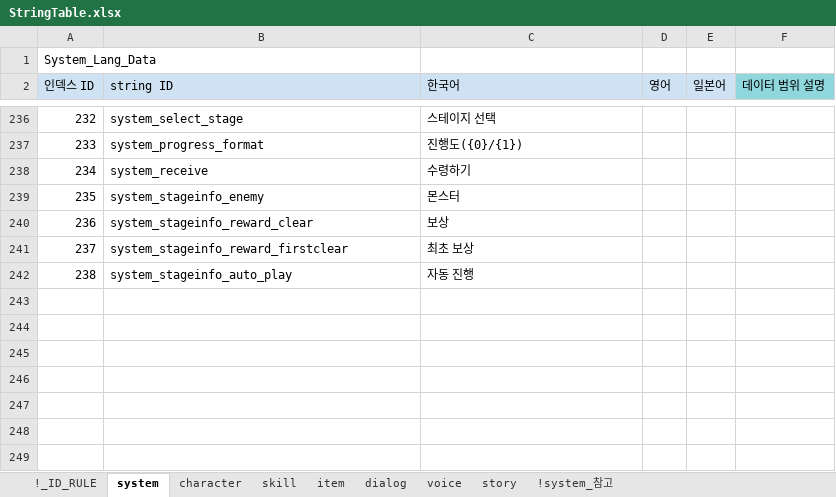
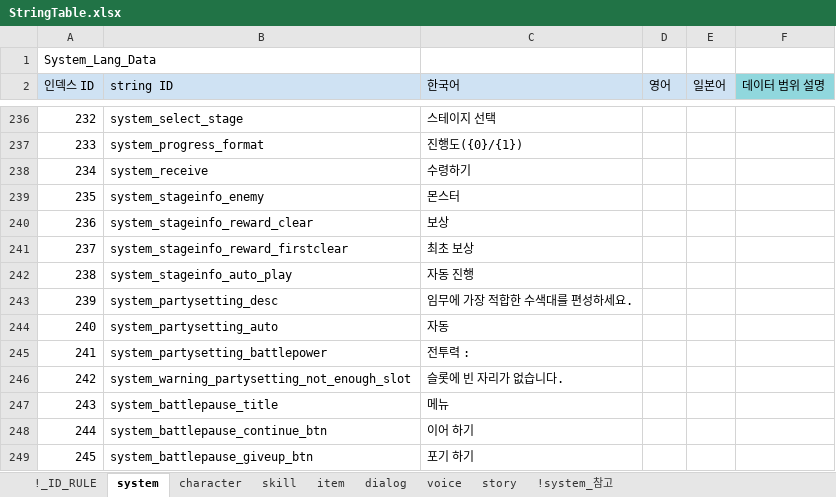
Before and after one commit to shanash/ZeroOne, an Excel workbook: Android/ExcelData/StringTable.xlsx, sheet system, drawn as a sheet; only a part is shown, gaps mark what is left out; values as stored, in another font and other column widths than the file's, no borders; conditional formats not drawn; the diff names each change by its address in the sheet, - before the commit and + after, or states it on an @@ line.

```diff
--- a/Android/ExcelData/StringTable.xlsx (sheet system)
+++ b/Android/ExcelData/StringTable.xlsx (sheet system)
+row 243: 239 | system_partysetting_desc | 임무에 가장 적합한 수색대를 편성하세요.
+row 244: 240 | system_partysetting_auto | 자동
+row 245: 241 | system_partysetting_battlepower | 전투력 :
+row 246: 242 | system_warning_partysetting_not_enough_slot | 슬롯에 빈 자리가 없습니다.
+row 247: 243 | system_battlepause_title | 메뉴
+row 248: 244 | system_battlepause_continue_btn | 이어 하기
+row 249: 245 | system_battlepause_giveup_btn | 포기 하기
```
Also changed, not shown: 5 other files.
